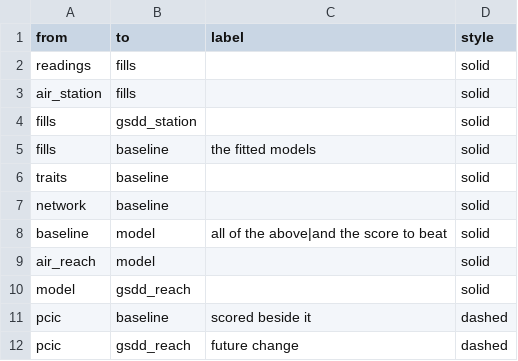
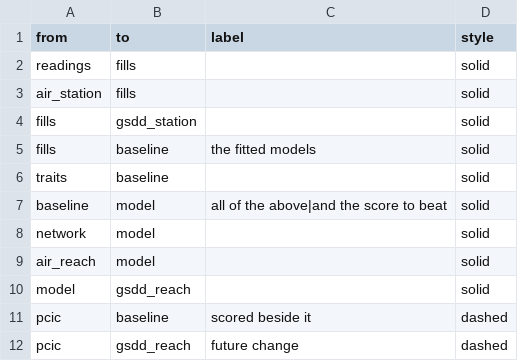
Before and after one commit to NewGraphEnvironment/wet, a CSV file: inst/vignette-data/temperature_chain_edges.csv, drawn as a sheet; removed rows and columns are numbered as before the commit, all else as after; the diff names each change by its address in the sheet, - before the commit and + after, or states it on an @@ line.

```diff
--- a/inst/vignette-data/temperature_chain_edges.csv
+++ b/inst/vignette-data/temperature_chain_edges.csv
-row 7: network | baseline |  | solid
+row 8: network | model |  | solid
```
Also changed, not shown: 6 other files.
